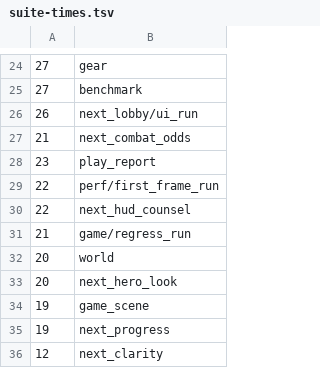
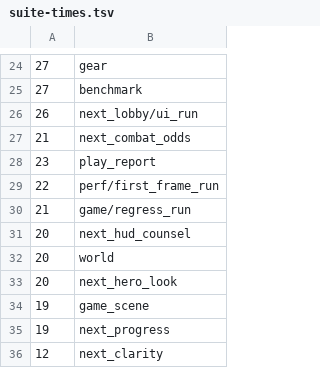
Before and after one commit to Brbmuffins/Death_Muffin, a TSV file: tools/rebuild/suite-times.tsv, drawn as a sheet; only a part is shown, gaps mark what is left out; removed rows and columns are numbered as before the commit, all else as after; the diff names each change by its address in the sheet, - before the commit and + after, or states it on an @@ line.

```diff
--- a/tools/rebuild/suite-times.tsv
+++ b/tools/rebuild/suite-times.tsv
-row 30: 22 | next_hud_counsel
+row 31: 20 | next_hud_counsel
```
Also changed, not shown: 5 other files.
